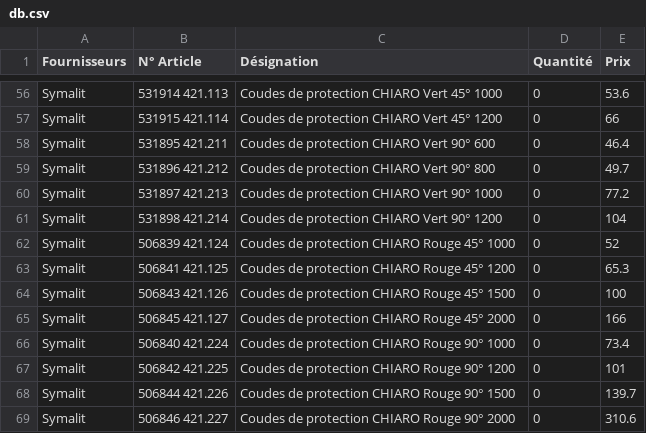
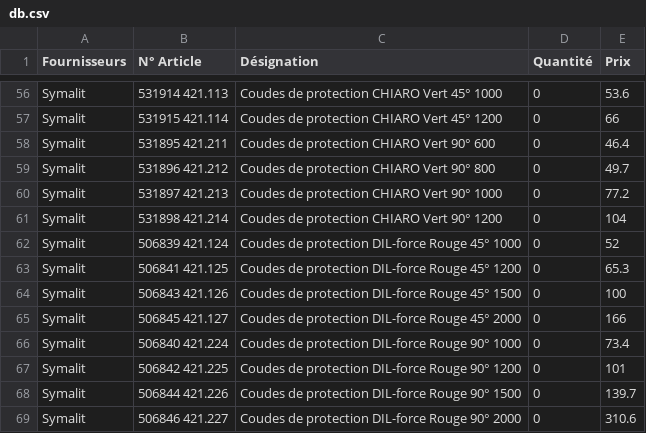
Before and after one commit to stephaneduperret/calculatriceele, a CSV file: db.csv, drawn as a sheet; only a part is shown, gaps mark what is left out.

Commit message:
Update db.csv

```diff
--- a/db.csv
+++ b/db.csv
@@ -61,9 +61,9 @@ Symalit,531897	421.213,Coudes de protection CHIARO Vert 90° 1000,0,77.2
 Symalit,531898	421.214,Coudes de protection CHIARO Vert 90° 1200,0,104
-Symalit,506839	421.124,Coudes de protection CHIARO Rouge 45° 1000,0,52
-Symalit,506841	421.125,Coudes de protection CHIARO Rouge 45° 1200,0,65.3
-Symalit,506843	421.126,Coudes de protection CHIARO Rouge 45° 1500,0,100
-Symalit,506845	421.127,Coudes de protection CHIARO Rouge 45° 2000,0,166
-Symalit,506840	421.224,Coudes de protection CHIARO Rouge 90° 1000,0,73.4
-Symalit,506842	421.225,Coudes de protection CHIARO Rouge 90° 1200,0,101
-Symalit,506844	421.226,Coudes de protection CHIARO Rouge 90° 1500,0,139.7
-Symalit,506846	421.227,Coudes de protection CHIARO Rouge 90° 2000,0,310.6
+Symalit,506839	421.124,Coudes de protection DIL-force Rouge 45° 1000,0,52
+Symalit,506841	421.125,Coudes de protection DIL-force Rouge 45° 1200,0,65.3
+Symalit,506843	421.126,Coudes de protection DIL-force Rouge 45° 1500,0,100
+Symalit,506845	421.127,Coudes de protection DIL-force Rouge 45° 2000,0,166
+Symalit,506840	421.224,Coudes de protection DIL-force Rouge 90° 1000,0,73.4
+Symalit,506842	421.225,Coudes de protection DIL-force Rouge 90° 1200,0,101
+Symalit,506844	421.226,Coudes de protection DIL-force Rouge 90° 1500,0,139.7
+Symalit,506846	421.227,Coudes de protection DIL-force Rouge 90° 2000,0,310.6
```
